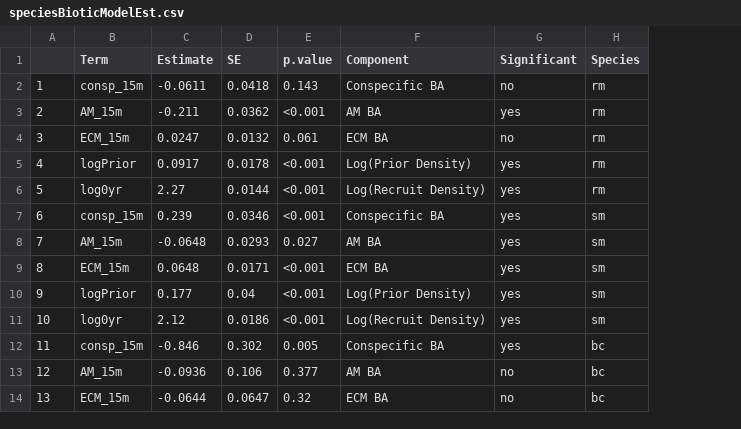
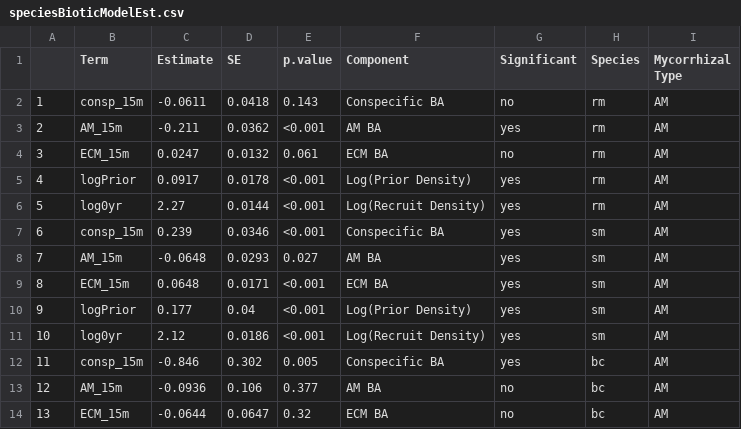
Before and after one commit to IBEEM-MSU/conspecific_density_dependence, a CSV file: R/L1/speciesBioticModelEst.csv, drawn as a sheet; only a part is shown; the diff names each change by its address in the sheet, - before the commit and + after, or states it on an @@ line.

Commit message:
Extracted parameter estimates from abiotic models for writing up results.

```diff
--- a/R/L1/speciesBioticModelEst.csv
+++ b/R/L1/speciesBioticModelEst.csv
+column I (Mycorrhizal Type), rows 2-14: all AM
```
Also changed, not shown: 2 other files.
